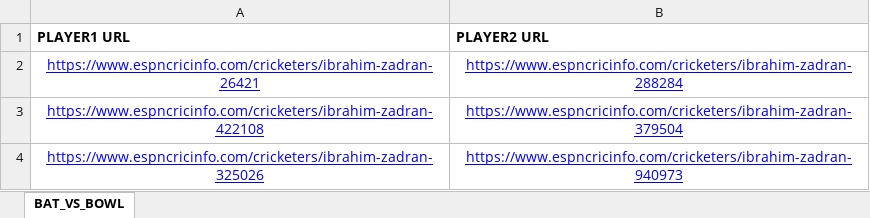
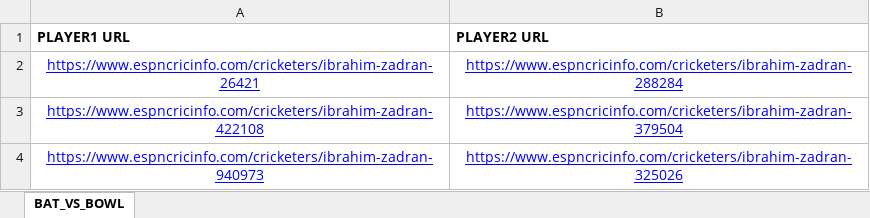
Before and after one commit to balaji305/espn-cricInfo-scrape, an Excel workbook: Docs/Team_vs_Team.xlsx, sheet BAT_VS_BOWL, drawn as a sheet; values as stored, in another font and other column widths than the file's, no borders; the diff names each change by its address in the sheet, - before the commit and + after, or states it on an @@ line.

```diff
--- a/Docs/Team_vs_Team.xlsx (sheet BAT_VS_BOWL)
+++ b/Docs/Team_vs_Team.xlsx (sheet BAT_VS_BOWL)
-A4 (PLAYER1 URL): https://www.espncricinfo.com/cricketers/ibrahim-zadran-325026
+A4 (PLAYER1 URL): https://www.espncricinfo.com/cricketers/ibrahim-zadran-940973
-B4 (PLAYER2 URL): https://www.espncricinfo.com/cricketers/ibrahim-zadran-940973
+B4 (PLAYER2 URL): https://www.espncricinfo.com/cricketers/ibrahim-zadran-325026
```
Also changed, not shown: Docs/Team_vs_Team_Output.xlsx, 1 other file.
